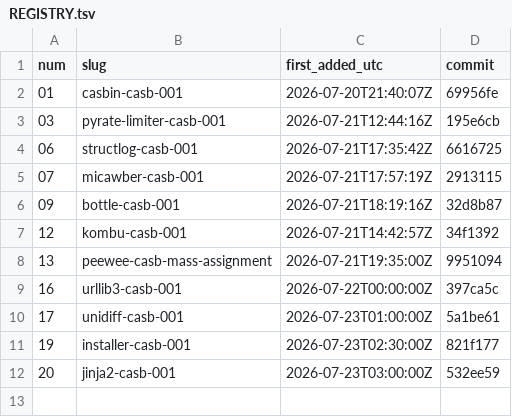
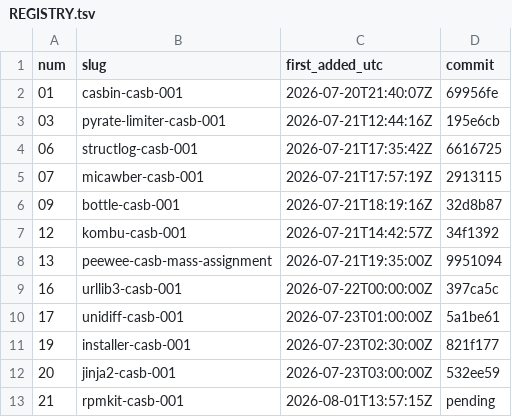
Before and after one commit to Shruti-Raj-Vansh-Singh/tasks, a TSV file: tasks/REGISTRY.tsv, drawn as a sheet.

```diff
--- a/tasks/REGISTRY.tsv
+++ b/tasks/REGISTRY.tsv
@@ -12 +12,2 @@ num	slug	first_added_utc	commit
 20	jinja2-casb-001	2026-07-23T03:00:00Z	532ee59
+21	rpmkit-casb-001	2026-08-01T13:57:15Z	pending
```
Also changed, not shown: 46 other files.
